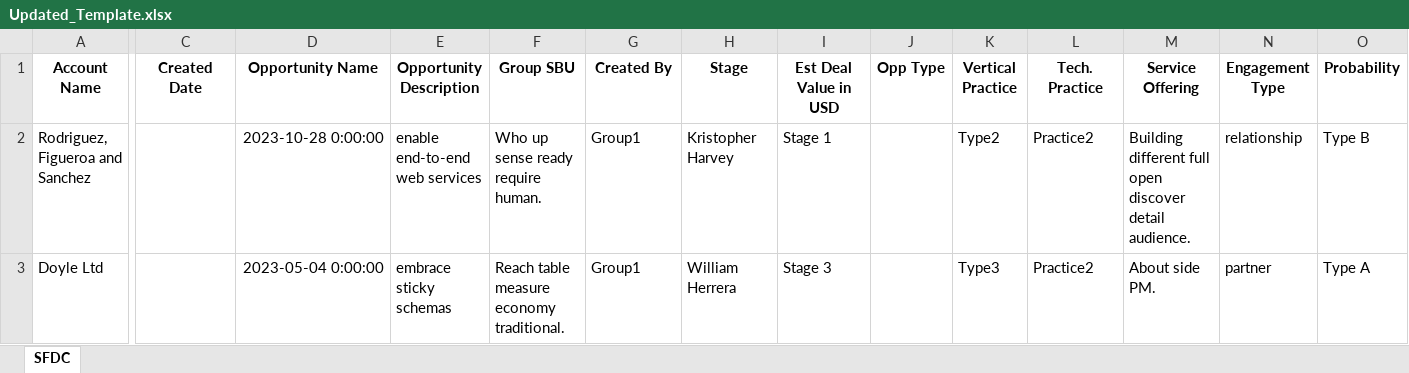
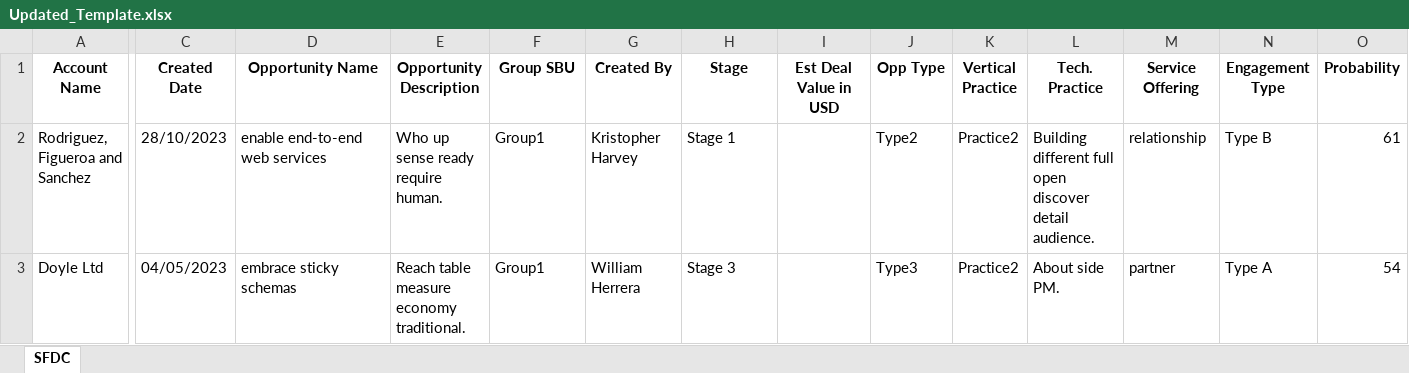
Before and after one commit to kay1091/python_automation, an Excel workbook: Output/Updated_Template.xlsx, sheet SFDC, drawn as a sheet; only a part is shown, gaps mark what is left out; values as stored, in another font and other column widths than the file's, no borders; the diff covers the shown part only; the diff names each change by its address in the sheet, - before the commit and + after, or states it on an @@ line.

```diff
--- a/Output/Updated_Template.xlsx (sheet SFDC)
+++ b/Output/Updated_Template.xlsx (sheet SFDC)
-C2 (Created Date): (empty)
+C2 (Created Date): 28/10/2023
-D2 (Opportunity Name): 2023-10-28 0:00:00
+D2 (Opportunity Name): enable end-to-end web services
-E2 (Opportunity Description): enable end-to-end web services
+E2 (Opportunity Description): Who up sense ready require human.
-F2 (Group SBU): Who up sense ready require human.
+F2 (Group SBU): Group1
-G2 (Created By): Group1
+G2 (Created By): Kristopher Harvey
-H2 (Stage): Kristopher Harvey
+H2 (Stage): Stage 1
-I2 (Est Deal Value in USD): Stage 1
+I2 (Est Deal Value in USD): (empty)
-J2 (Opp Type): (empty)
+J2 (Opp Type): Type2
-K2 (Vertical Practice): Type2
+K2 (Vertical Practice): Practice2
-L2 (Tech. Practice): Practice2
+L2 (Tech. Practice): Building different full open discover detail audience.
-M2 (Service Offering): Building different full open discover detail audience.
+M2 (Service Offering): relationship
-N2 (Engagement Type): relationship
+N2 (Engagement Type): Type B
-O2 (Probability): Type B
+O2 (Probability): 61
-C3 (Created Date): (empty)
+C3 (Created Date): 04/05/2023
-D3 (Opportunity Name): 2023-05-04 0:00:00
+D3 (Opportunity Name): embrace sticky schemas
-E3 (Opportunity Description): embrace sticky schemas
+E3 (Opportunity Description): Reach table measure economy traditional.
-F3 (Group SBU): Reach table measure economy traditional.
+F3 (Group SBU): Group1
-G3 (Created By): Group1
+G3 (Created By): William Herrera
-H3 (Stage): William Herrera
+H3 (Stage): Stage 3
-I3 (Est Deal Value in USD): Stage 3
+I3 (Est Deal Value in USD): (empty)
-J3 (Opp Type): (empty)
+J3 (Opp Type): Type3
-K3 (Vertical Practice): Type3
+K3 (Vertical Practice): Practice2
-L3 (Tech. Practice): Practice2
+L3 (Tech. Practice): About side PM.
-M3 (Service Offering): About side PM.
+M3 (Service Offering): partner
-N3 (Engagement Type): partner
+N3 (Engagement Type): Type A
-O3 (Probability): Type A
+O3 (Probability): 54
```
Also changed, not shown: 1013 edited cells elsewhere in this sheet, 6 other files.
